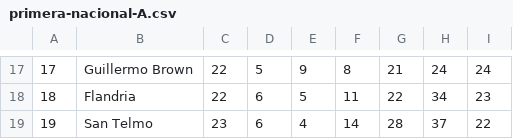
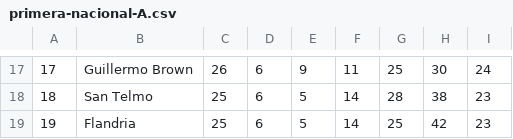
Before and after one commit to pedromiteffc/pedromiteffc.github.io, a CSV file: csv/ar/primera-nacional-A.csv, drawn as a sheet; only a part is shown, gaps mark what is left out; the diff covers the shown part only.

Commit message:
Update primera-nacional-A.csv

```diff
--- a/csv/ar/primera-nacional-A.csv
+++ b/csv/ar/primera-nacional-A.csv
@@ -17,3 +17,3 @@
-17,Guillermo Brown,22,5,9,8,21,24,24
-18,Flandria,22,6,5,11,22,34,23
-19,San Telmo,23,6,4,14,28,37,22
+17,Guillermo Brown,26,6,9,11,25,30,24
+18,San Telmo,25,6,5,14,28,38,23
+19,Flandria,25,6,5,14,25,42,23
```
Also changed, not shown: 123 edited cells elsewhere in this file.
